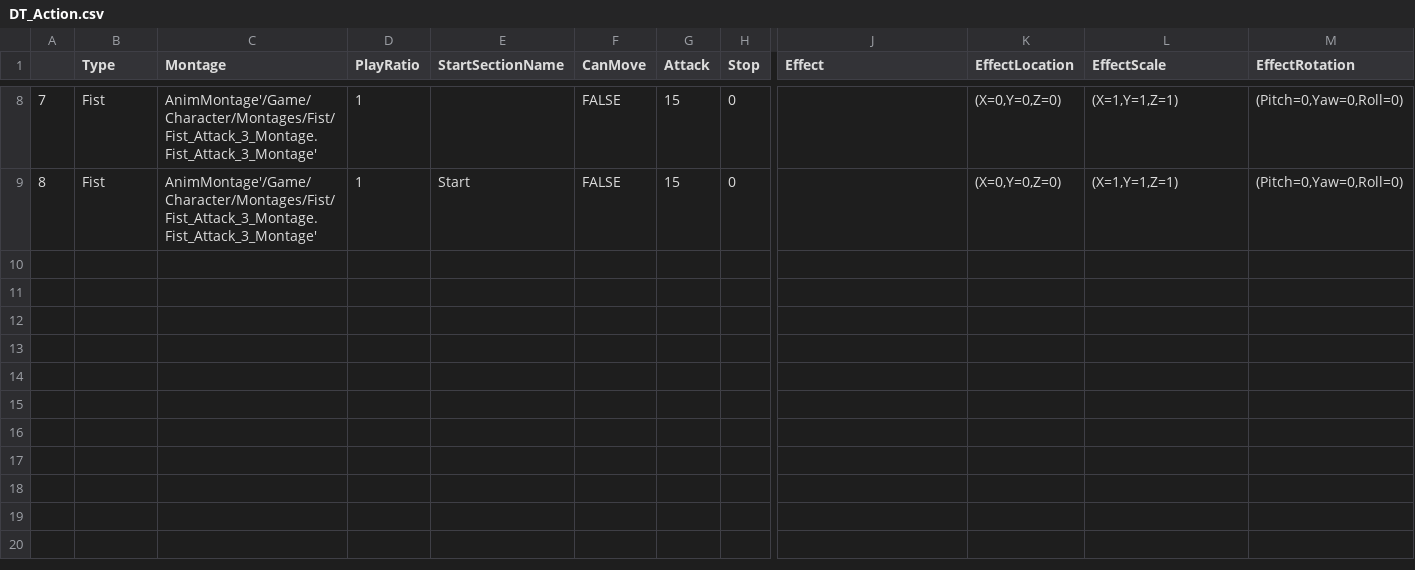
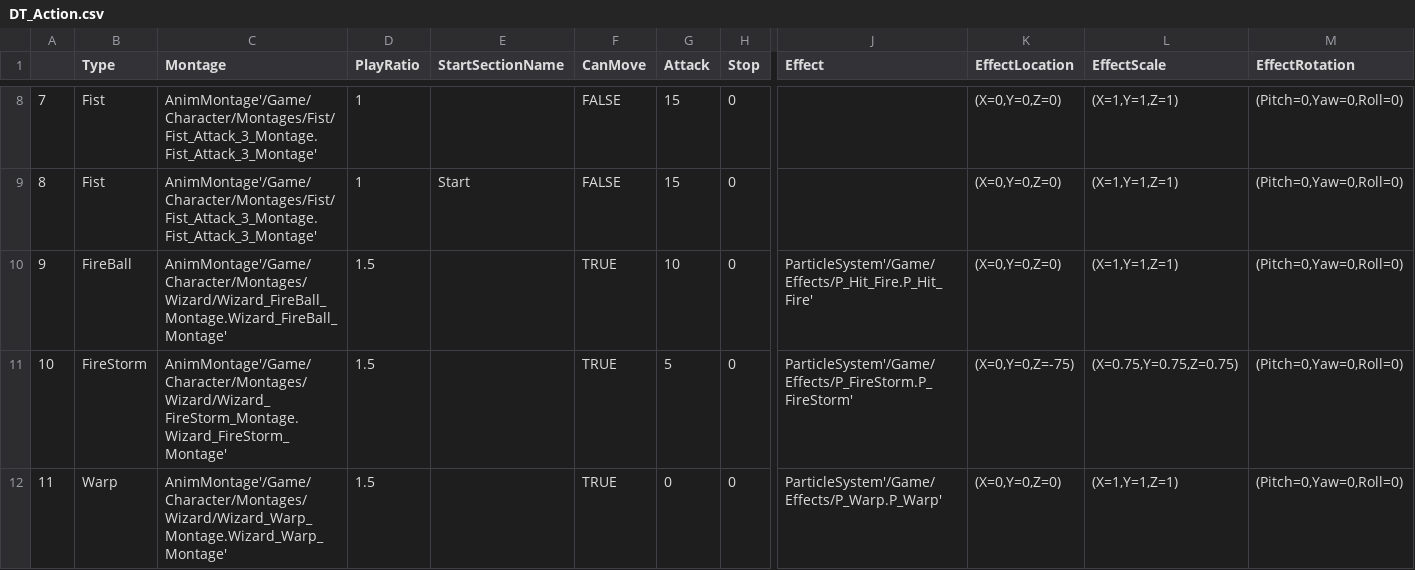
Before and after one commit to KitchenGun/UEBPStudy, a CSV file: UE_GAME/Content/DT_Action.csv, drawn as a sheet; only a part is shown, gaps mark what is left out; rows hold the shown columns only; the diff names each change by its address in the sheet, - before the commit and + after, or states it on an @@ line.

```diff
--- a/UE_GAME/Content/DT_Action.csv
+++ b/UE_GAME/Content/DT_Action.csv
+row 10: 9 | FireBall | AnimMontage'/Game/Character/Montages/Wizard/Wizard_FireBall_Montage.Wizard_FireBall_Montage' | 1.5 |  | TRUE | 10 | 0 | ParticleSystem'/Game/Effects/P_Hit_Fire.P_Hit_Fire' | (X=0,Y=0,Z=0) | (X=1,Y=1,Z=1) | (Pitch=0,Yaw=0,Roll=0)
+row 11: 10 | FireStorm | AnimMontage'/Game/Character/Montages/Wizard/Wizard_FireStorm_Montage.Wizard_FireStorm_Montage' | 1.5 |  | TRUE | 5 | 0 | ParticleSystem'/Game/Effects/P_FireStorm.P_FireStorm' | (X=0,Y=0,Z=-75) | (X=0.75,Y=0.75,Z=0.75) | (Pitch=0,Yaw=0,Roll=0)
+row 12: 11 | Warp | AnimMontage'/Game/Character/Montages/Wizard/Wizard_Warp_Montage.Wizard_Warp_Montage' | 1.5 |  | TRUE | 0 | 0 | ParticleSystem'/Game/Effects/P_Warp.P_Warp' | (X=0,Y=0,Z=0) | (X=1,Y=1,Z=1) | (Pitch=0,Yaw=0,Roll=0)
```
Also changed, not shown: UE_GAME/Content/DT_Equip.csv, 12 other files.
